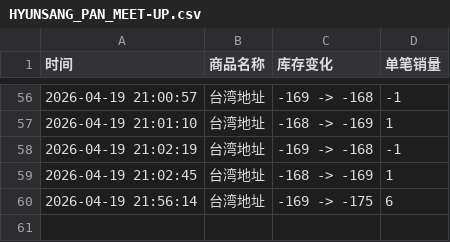
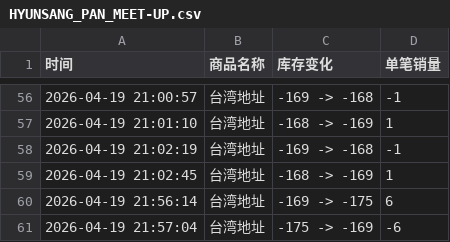
Before and after one commit to Juineii/hyunsang_km0419, a CSV file: HYUNSANG_PAN_MEET-UP.csv, drawn as a sheet; only a part is shown, gaps mark what is left out.

Commit message:
自动更新数据 2026-04-19 21:57:06

```diff
--- a/HYUNSANG_PAN_MEET-UP.csv
+++ b/HYUNSANG_PAN_MEET-UP.csv
@@ -60 +60,2 @@
 2026-04-19 21:56:14,台湾地址,-169 -> -175,6
+2026-04-19 21:57:04,台湾地址,-175 -> -169,-6
```
